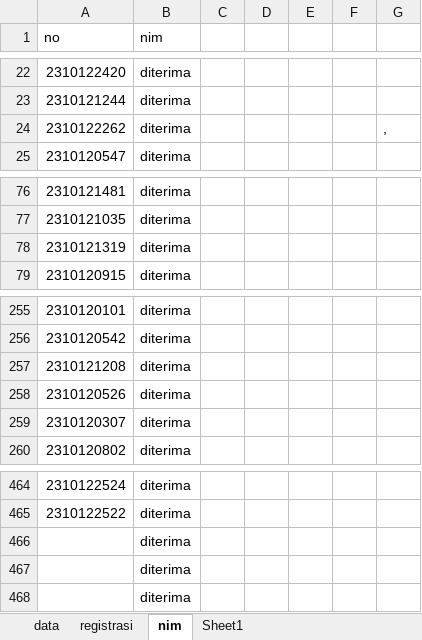
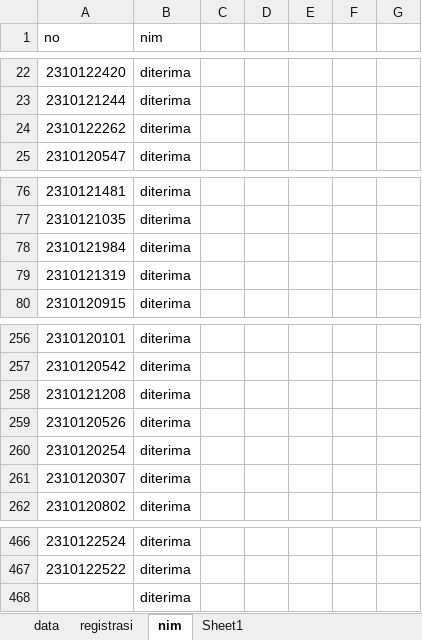
Before and after one commit to tirtareg/23smbnu, an Excel workbook: data.xlsx, sheet nim, drawn as a sheet; only a part is shown, gaps mark what is left out; values as stored, in another font and other column widths than the file's, no borders; conditional formats not drawn; removed rows and columns are numbered as before the commit, all else as after; the diff names each change by its address in the sheet, - before the commit and + after, or states it on an @@ line.

```diff
--- a/data.xlsx (sheet nim)
+++ b/data.xlsx (sheet nim)
-G24: ,
+G24: (empty)
+row 78: 2310121984 | diterima
+row 260: 2310120254 | diterima
-row 466:  | diterima
-row 467:  | diterima
```
Also changed, not shown: sheet data, 1 other file.
